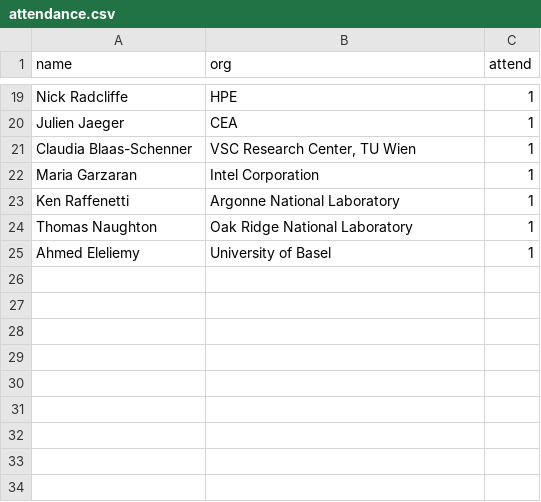
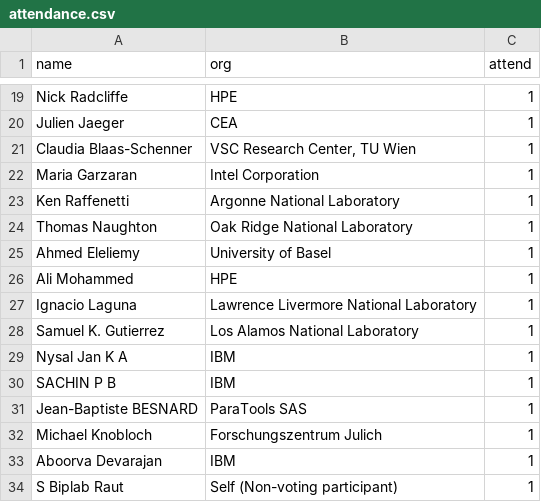
Before and after one commit to mpi-forum/mpi-forum.github.io, a CSV file: _data/meetings/2021/09/attendance.csv, drawn as a sheet; only a part is shown, gaps mark what is left out.

Commit message:
2021-09: Update attendance

```diff
--- a/_data/meetings/2021/09/attendance.csv
+++ b/_data/meetings/2021/09/attendance.csv
@@ -25 +25,10 @@
 "Ahmed Eleliemy","University of Basel","1"
+"Ali Mohammed","HPE","1"
+"Ignacio Laguna","Lawrence Livermore National Laboratory","1"
+"Samuel K. Gutierrez","Los Alamos National Laboratory","1"
+"Nysal Jan K A","IBM","1"
+"SACHIN P B","IBM","1"
+"Jean-Baptiste BESNARD","ParaTools SAS","1"
+"Michael Knobloch","Forschungszentrum Julich","1"
+"Aboorva Devarajan","IBM","1"
+"S Biplab Raut","Self (Non-voting participant)","1"
```
